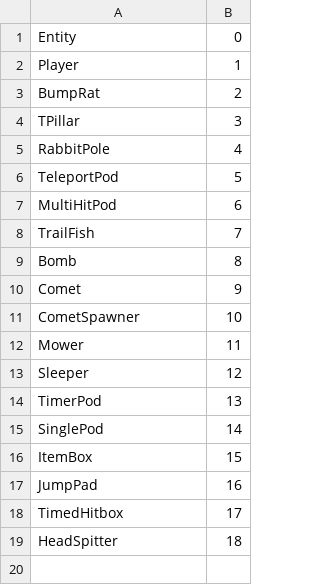
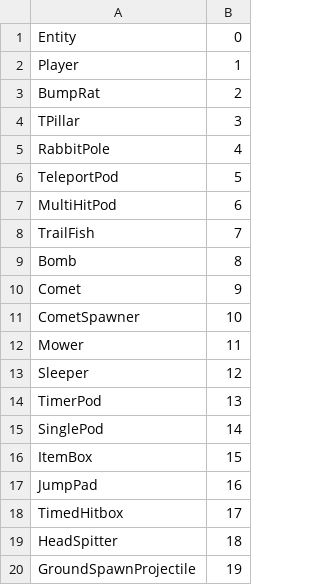
Before and after one commit to jethro0610/project-jay, a CSV file: Source/Entity/EntityIDS.csv, drawn as a sheet.

Commit message:
Add ground spawn projectile

```diff
--- a/Source/Entity/EntityIDS.csv
+++ b/Source/Entity/EntityIDS.csv
@@ -19 +19,2 @@ TimedHitbox,17
 HeadSpitter,18
+GroundSpawnProjectile,19
```
Also changed, not shown: 11 other files.
